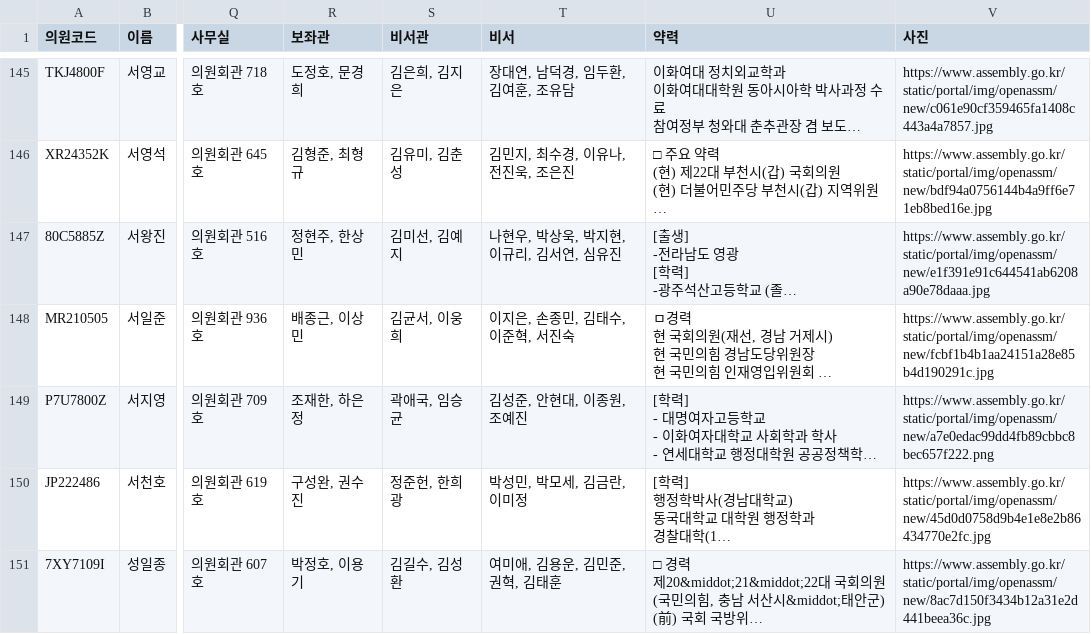
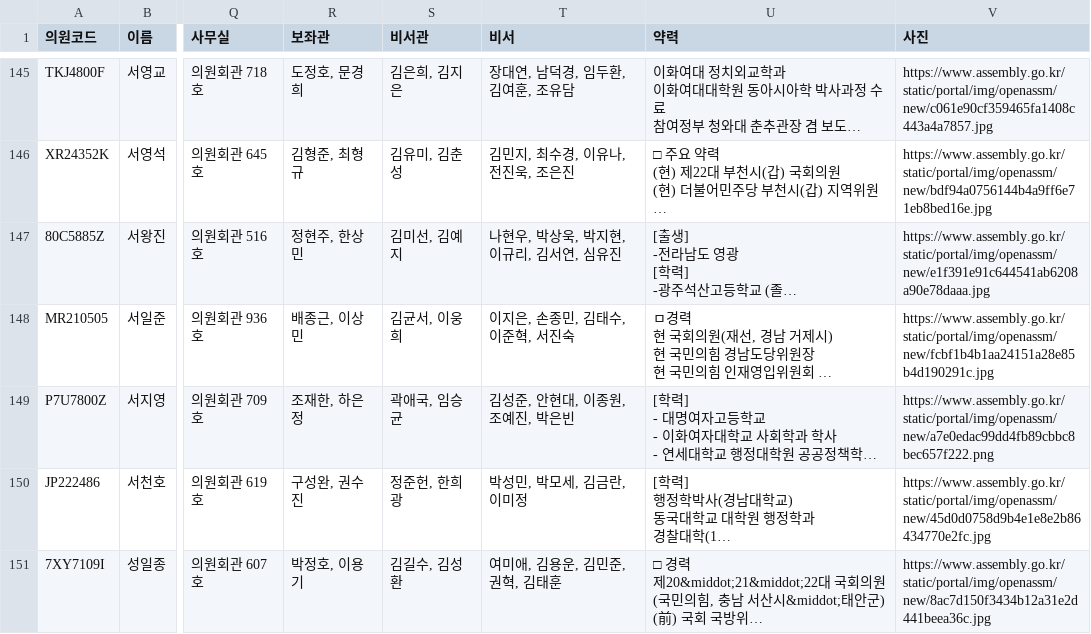
Before and after one commit to jshssysh/news-dashboard, a CSV file: member_list.csv, drawn as a sheet; only a part is shown, gaps mark what is left out; long unchanged cells end in …; the diff names each change by its address in the sheet, - before the commit and + after, or states it on an @@ line.

```diff
--- a/member_list.csv
+++ b/member_list.csv
-T149 (비서): 김성준, 안현대, 이종원, 조예진
+T149 (비서): 김성준, 안현대, 이종원, 조예진, 박은빈
```
Also changed, not shown: decision_list.csv, gemini_usage.csv, 12 other files.
